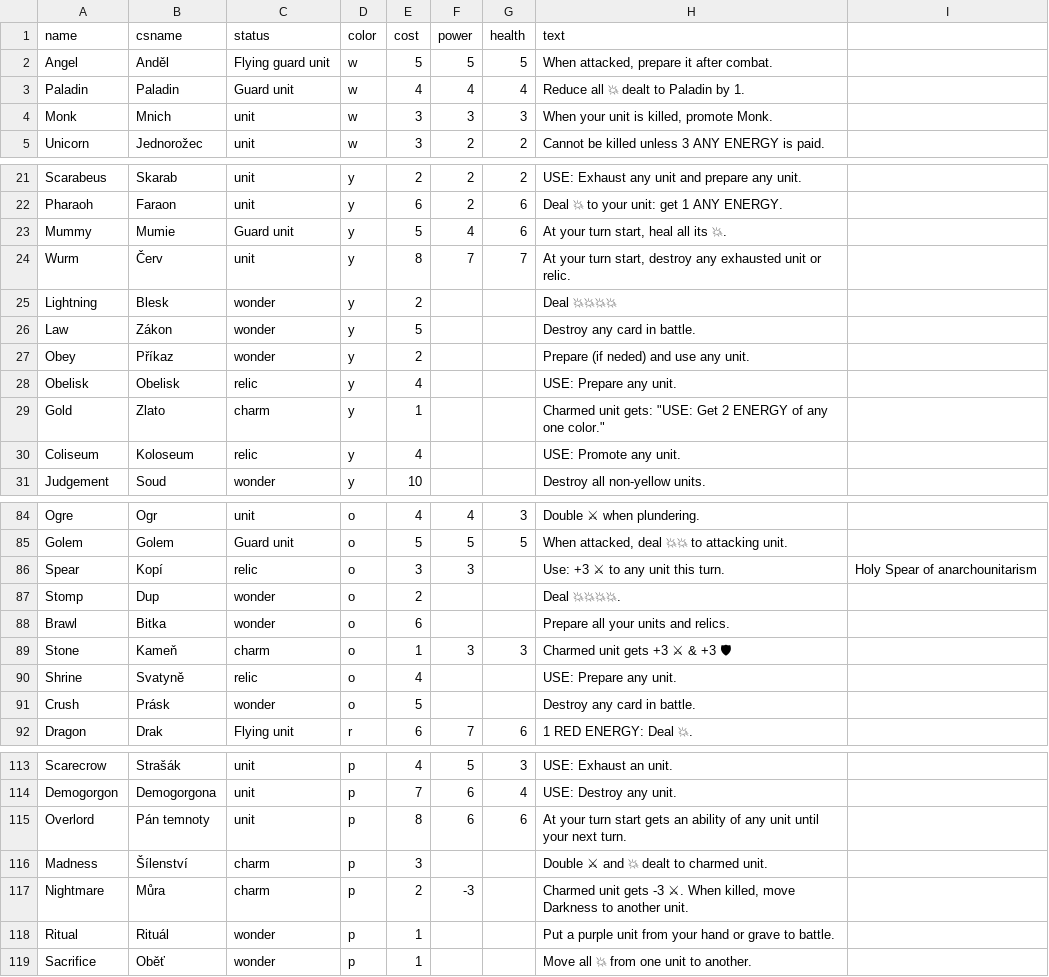
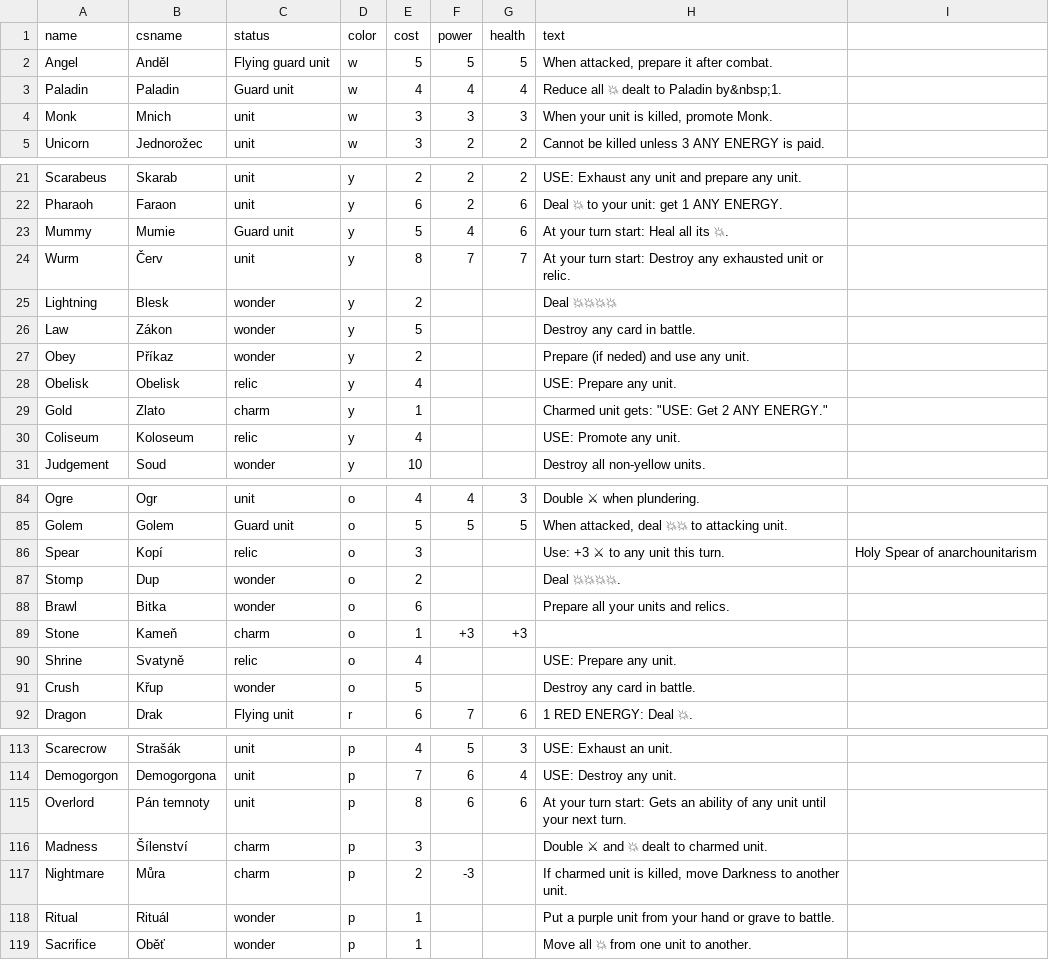
Before and after one commit to jerrylabs/card-generator, a CSV file: mysticelements/cards.csv, drawn as a sheet; only a part is shown, gaps mark what is left out; the diff covers the shown part only; the diff names each change by its address in the sheet, - before the commit and + after, or states it on an @@ line.

```diff
--- a/mysticelements/cards.csv
+++ b/mysticelements/cards.csv
-H3 (text): Reduce all 💥 dealt to Paladin by 1.
+H3 (text): Reduce all 💥 dealt to Paladin by&nbsp;1.
-H23 (text): At your turn start, heal all its 💥.
+H23 (text): At your turn start: Heal all its 💥.
-H24 (text): …your turn start, destroy any exhausted…
+H24 (text): …your turn start: Destroy any exhausted…
-H29 (text): …Get 2 ENERGY of any one color."
+H29 (text): …Get 2 ANY ENERGY."
-F86 (power): 3
+F86 (power): (empty)
-F89 (power): 3
+F89 (power): +3
-G89 (health): 3
+G89 (health): +3
-H89 (text): Charmed unit gets +3 ⚔ & +3 🛡
+H89 (text): (empty)
-B91 (csname): Prásk
+B91 (csname): Křup
-H115 (text): …your turn start gets an ability…
+H115 (text): …your turn start: Gets an ability…
-H117 (text): Charmed unit gets -3 ⚔. When killed, move…
+H117 (text): If charmed unit is killed, move…
```
Also changed, not shown: 17 edited cells elsewhere in this file, 12 other files.
